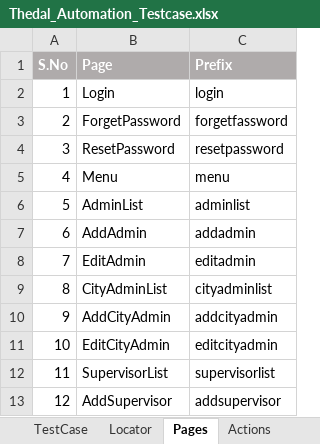
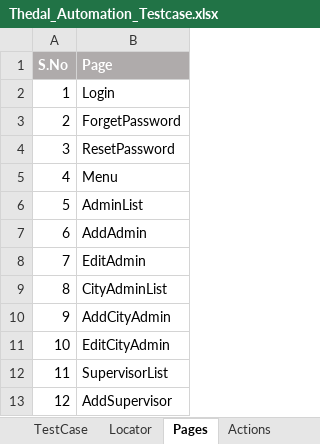
Before and after one commit to sasinandhu/Thedal, an Excel workbook: Thedal/resource/TestCase/Thedal_Automation_Testcase.xlsx, sheet Pages, drawn as a sheet; only a part is shown; values as stored, in another font and other column widths than the file's, no borders; the diff names each change by its address in the sheet, - before the commit and + after, or states it on an @@ line.

```diff
--- a/Thedal/resource/TestCase/Thedal_Automation_Testcase.xlsx (sheet Pages)
+++ b/Thedal/resource/TestCase/Thedal_Automation_Testcase.xlsx (sheet Pages)
-column C (Prefix), rows 2-13: login | forgetfassword | resetpassword | menu | adminlist | addadmin | editadmin | cityadminlist | addcityadmin | editcityadmin | supervisorlist | addsupervisor
```
Also changed, not shown: sheet Locator, sheet TestCase, sheet Actions, 11 other files.
